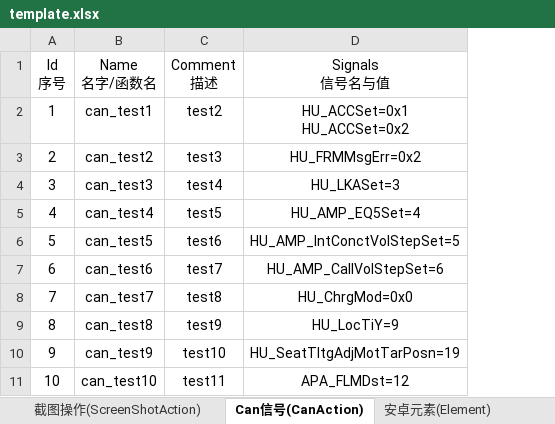
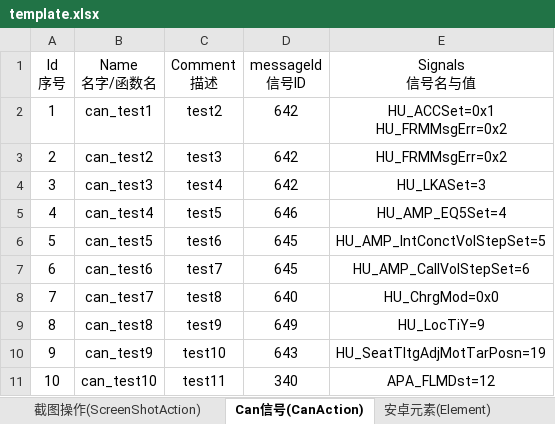
Before and after one commit to philosophy912/Sophia, an Excel workbook: file/template.xlsx, sheet Can信号(CanAction), drawn as a sheet; values as stored, in another font and other column widths than the file's, no borders; addresses are those after the commit; ↵ is a line break in a cell; the diff names each change by its address in the sheet, - before the commit and + after, or states it on an @@ line.

```diff
--- a/file/template.xlsx (sheet Can信号(CanAction))
+++ b/file/template.xlsx (sheet Can信号(CanAction))
+column D (messageId 信号ID), rows 2-11: 642 | 642 | 642 | 646 | 645 | 645 | 640 | 649 | 643 | 340
-E2 (Signals 信号名与值): HU_ACCSet=0x1 ↵ HU_ACCSet=0x2
+E2 (Signals 信号名与值): HU_ACCSet=0x1 ↵ HU_FRMMsgErr=0x2
```
Also changed, not shown: sheet 信息保存(Information), 8 other files.
